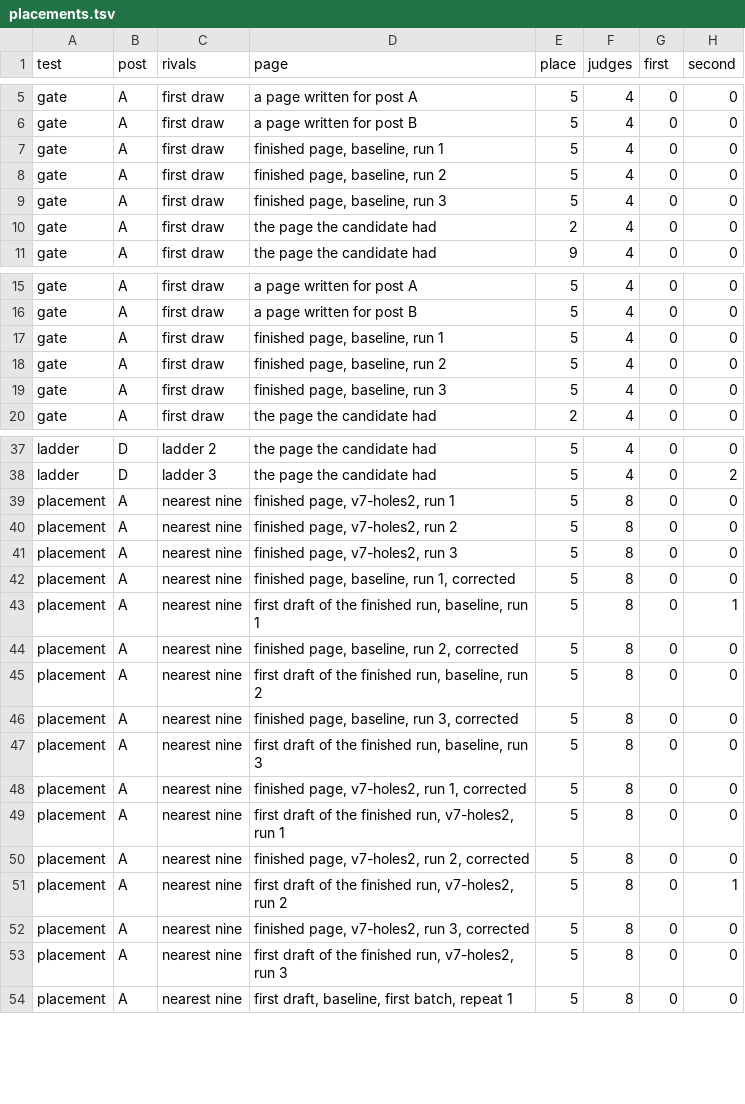
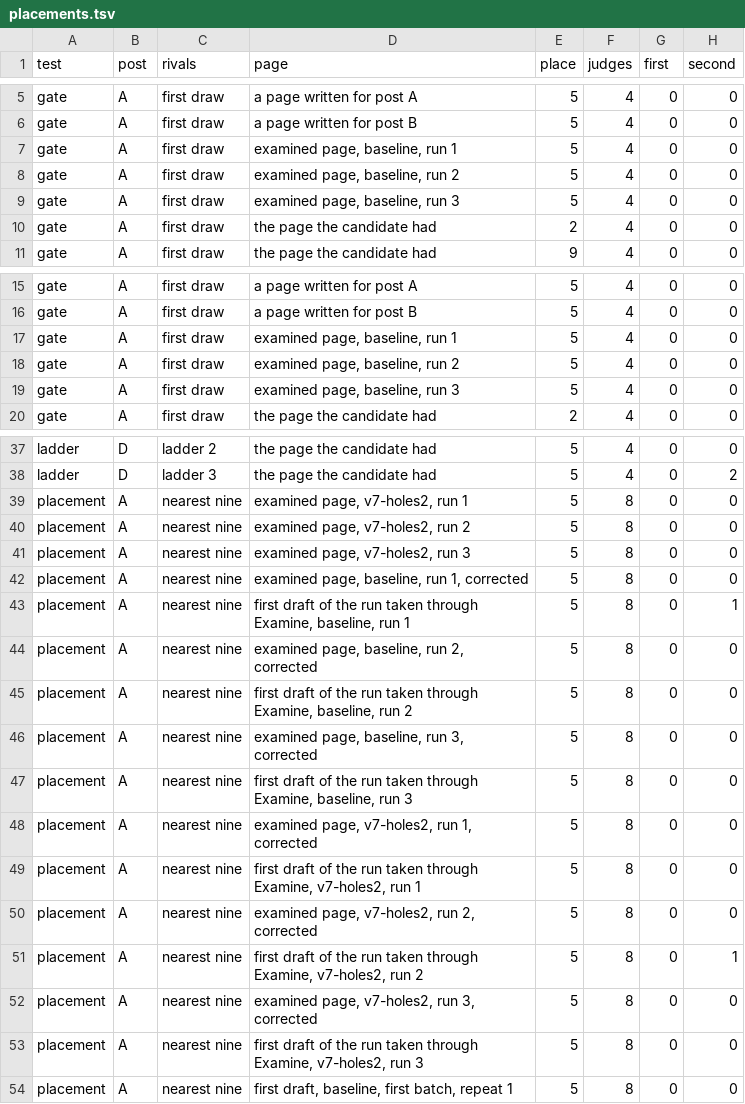
Before and after one commit to overseers-desk/skillbooks, a TSV file: labs/sales-hire/round-1/placements.tsv, drawn as a sheet; only a part is shown, gaps mark what is left out; the diff covers the shown part only; the diff names each change by its address in the sheet, - before the commit and + after, or states it on an @@ line.

```diff
--- a/labs/sales-hire/round-1/placements.tsv
+++ b/labs/sales-hire/round-1/placements.tsv
-D7 (page): finished page, baseline, run 1
+D7 (page): examined page, baseline, run 1
-D8 (page): finished page, baseline, run 2
+D8 (page): examined page, baseline, run 2
-D9 (page): finished page, baseline, run 3
+D9 (page): examined page, baseline, run 3
-D17 (page): finished page, baseline, run 1
+D17 (page): examined page, baseline, run 1
-D18 (page): finished page, baseline, run 2
+D18 (page): examined page, baseline, run 2
-D19 (page): finished page, baseline, run 3
+D19 (page): examined page, baseline, run 3
-D39 (page): finished page, v7-holes2, run 1
+D39 (page): examined page, v7-holes2, run 1
-D40 (page): finished page, v7-holes2, run 2
+D40 (page): examined page, v7-holes2, run 2
-D41 (page): finished page, v7-holes2, run 3
+D41 (page): examined page, v7-holes2, run 3
-D42 (page): finished page, baseline, run 1, corrected
+D42 (page): examined page, baseline, run 1, corrected
-D43 (page): …of the finished run, baseline, run…
+D43 (page): …of the run taken through Examine, baseline, run…
-D44 (page): finished page, baseline, run 2, corrected
+D44 (page): examined page, baseline, run 2, corrected
-D45 (page): …of the finished run, baseline, run…
+D45 (page): …of the run taken through Examine, baseline, run…
-D46 (page): finished page, baseline, run 3, corrected
+D46 (page): examined page, baseline, run 3, corrected
-D47 (page): …of the finished run, baseline, run…
+D47 (page): …of the run taken through Examine, baseline, run…
-D48 (page): finished page, v7-holes2, run 1, corrected
+D48 (page): examined page, v7-holes2, run 1, corrected
-D49 (page): …of the finished run, v7-holes2, run…
+D49 (page): …of the run taken through Examine, v7-holes2, run…
-D50 (page): finished page, v7-holes2, run 2, corrected
+D50 (page): examined page, v7-holes2, run 2, corrected
-D51 (page): …of the finished run, v7-holes2, run…
+D51 (page): …of the run taken through Examine, v7-holes2, run…
-D52 (page): finished page, v7-holes2, run 3, corrected
+D52 (page): examined page, v7-holes2, run 3, corrected
-D53 (page): …of the finished run, v7-holes2, run…
+D53 (page): …of the run taken through Examine, v7-holes2, run…
```
Also changed, not shown: 5 edited cells elsewhere in this file, labs/sales-hire/round-1/comparisons.tsv, 4 other files.
